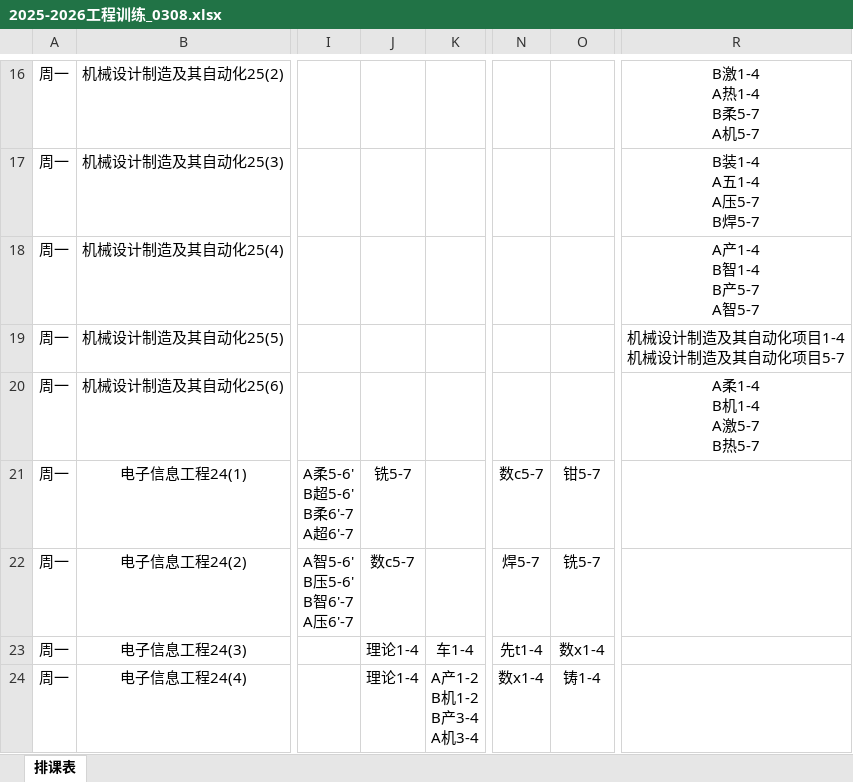
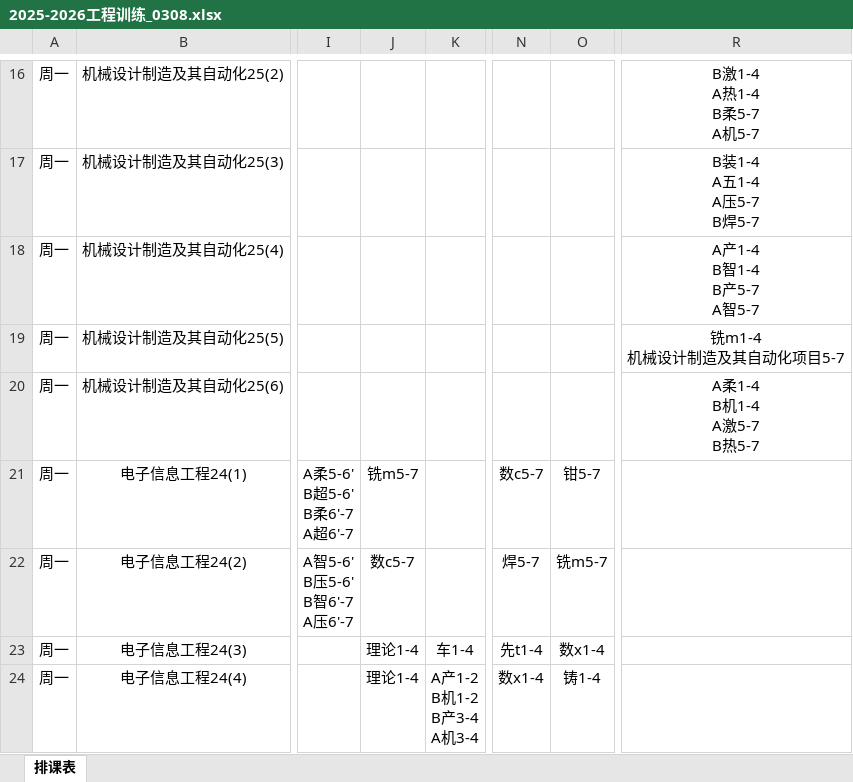
Before and after one commit to Limesxin/Engineering-Training-Schedule, an Excel workbook: 2025-2026工程训练_0308.xlsx, sheet 排课表, drawn as a sheet; only a part is shown, gaps mark what is left out; values as stored, in another font and other column widths than the file's, no borders; ↵ is a line break in a cell; the diff covers the shown part only; the diff names each change by its address in the sheet, - before the commit and + after, or states it on an @@ line.

```diff
--- a/2025-2026工程训练_0308.xlsx (sheet 排课表)
+++ b/2025-2026工程训练_0308.xlsx (sheet 排课表)
-R19: 机械设计制造及其自动化项目1-4 ↵ 机械设计制造及其自动化项目5-7
+R19: 铣m1-4 ↵ 机械设计制造及其自动化项目5-7
-J21: 铣5-7
+J21: 铣m5-7
-O22: 铣5-7
+O22: 铣m5-7
```
Also changed, not shown: 46 edited cells and cell formats elsewhere in this sheet.
